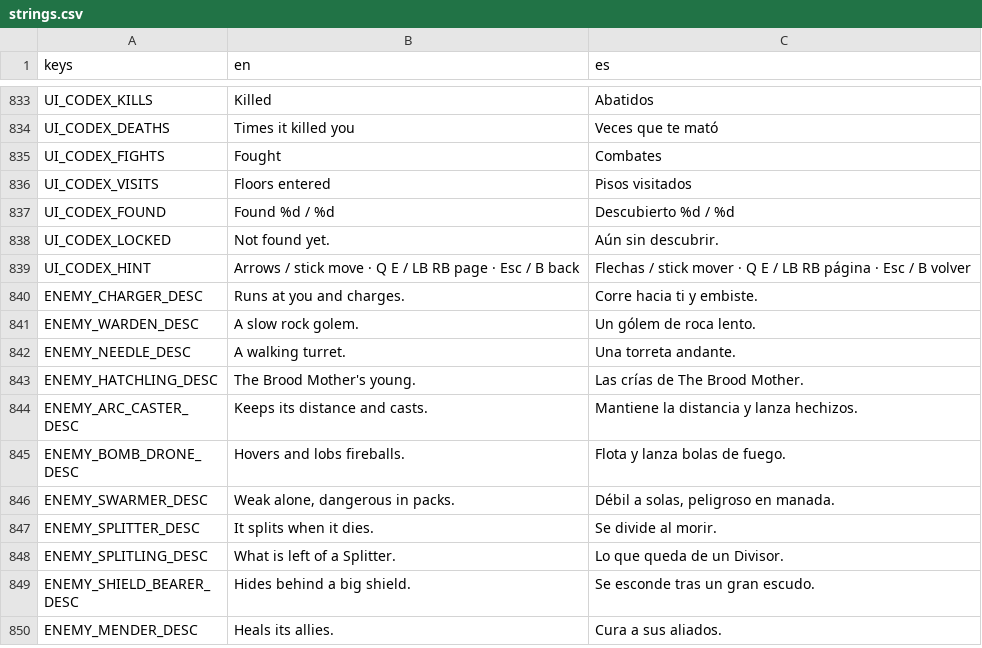
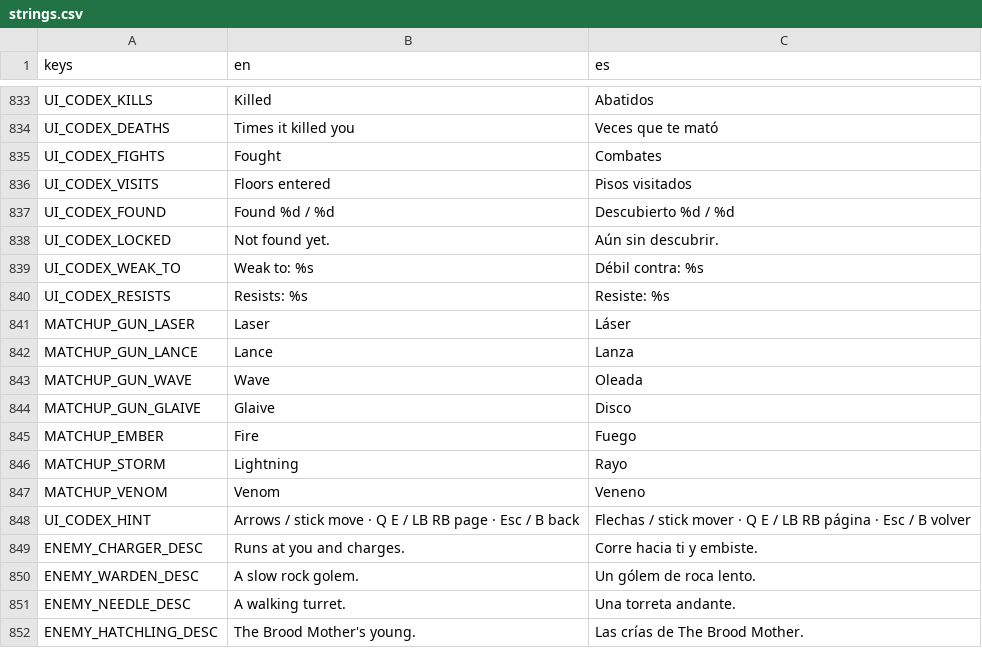
Before and after one commit to riusprime/zero-depth, a CSV file: locale/strings.csv, drawn as a sheet; only a part is shown, gaps mark what is left out; the shorter side is filled out with more unchanged rows.

```diff
--- a/locale/strings.csv
+++ b/locale/strings.csv
@@ -838,2 +838,11 @@ UI_CODEX_FOUND,Found %d / %d,Descubierto %d / %d
 UI_CODEX_LOCKED,Not found yet.,Aún sin descubrir.
+UI_CODEX_WEAK_TO,Weak to: %s,Débil contra: %s
+UI_CODEX_RESISTS,Resists: %s,Resiste: %s
+MATCHUP_GUN_LASER,Laser,Láser
+MATCHUP_GUN_LANCE,Lance,Lanza
+MATCHUP_GUN_WAVE,Wave,Oleada
+MATCHUP_GUN_GLAIVE,Glaive,Disco
+MATCHUP_EMBER,Fire,Fuego
+MATCHUP_STORM,Lightning,Rayo
+MATCHUP_VENOM,Venom,Veneno
 UI_CODEX_HINT,Arrows / stick move · Q E / LB RB page · Esc / B back,Flechas / stick mover · Q E / LB RB página · Esc / B volver
```
Also changed, not shown: 44 other files.
